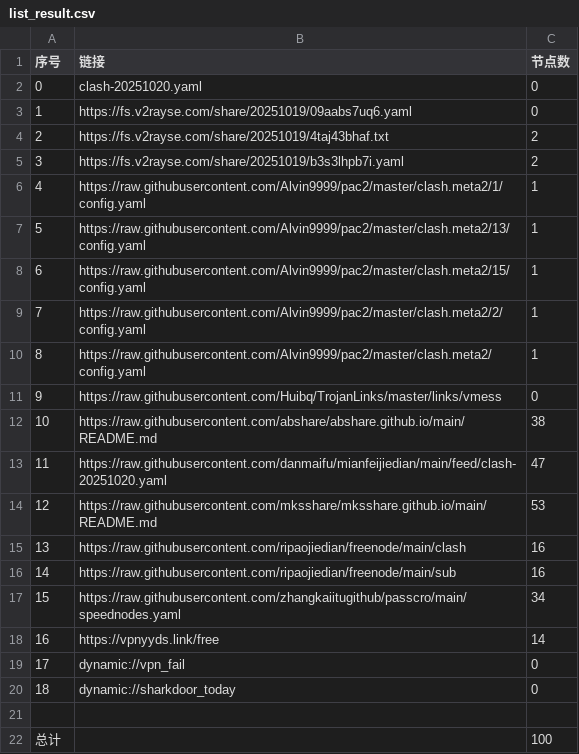
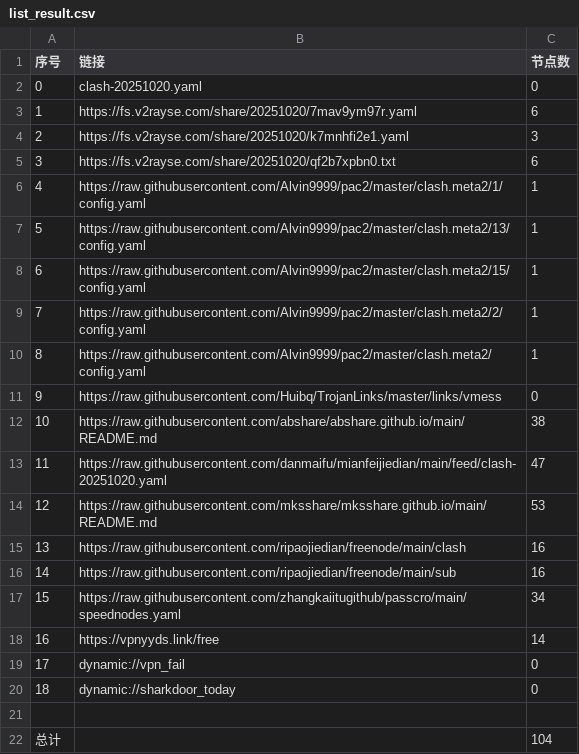
Before and after one commit to greatcoolge/NoMoreWalls, a CSV file: list_result.csv, drawn as a sheet.

```diff
--- a/list_result.csv
+++ b/list_result.csv
@@ -2,5 +2,5 @@
 0,clash-20251020.yaml,0
-1,https://fs.v2rayse.com/share/20251019/09aabs7uq6.yaml,0
-2,https://fs.v2rayse.com/share/20251019/4taj43bhaf.txt,2
-3,https://fs.v2rayse.com/share/20251019/b3s3lhpb7i.yaml,2
+1,https://fs.v2rayse.com/share/20251020/7mav9ym97r.yaml,6
+2,https://fs.v2rayse.com/share/20251020/k7mnhfi2e1.yaml,3
+3,https://fs.v2rayse.com/share/20251020/qf2b7xpbn0.txt,6
 4,https://raw.githubusercontent.com/Alvin9999/pac2/master/clash.meta2/1/config.yaml,1
@@ -21,2 +21,2 @@
 
-总计,,100
+总计,,104
```
Also changed, not shown: 18 other files.
